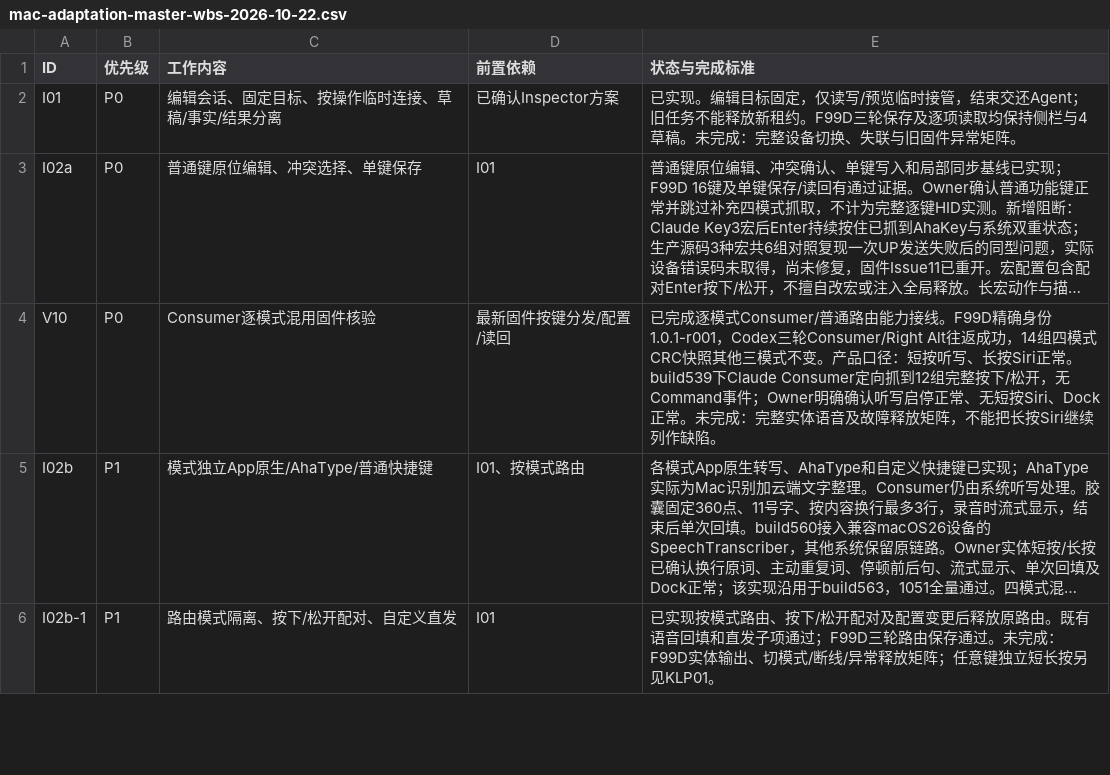
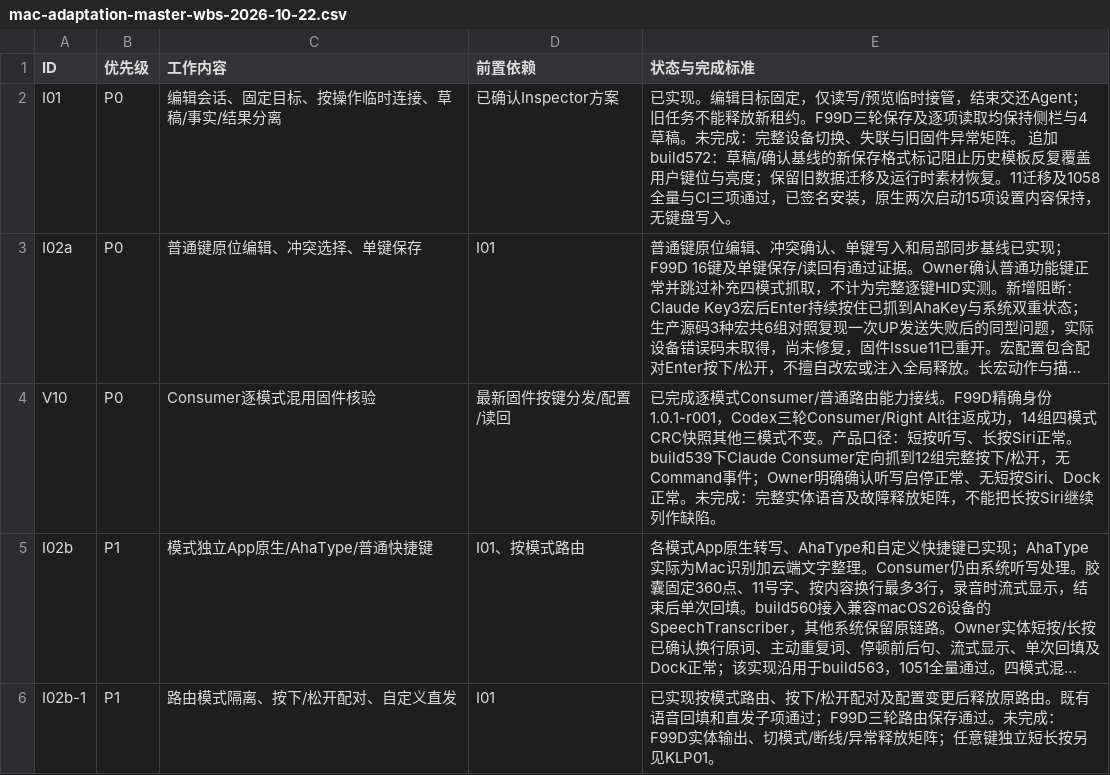
Before and after one commit to AhakeyAI/desktop, a CSV file: docs/ahastudio/mac-adaptation-master-wbs-2026-10-22.csv, drawn as a sheet; only a part is shown; long unchanged cells end in …; the diff names each change by its address in the sheet, - before the commit and + after, or states it on an @@ line.

```diff
--- a/docs/ahastudio/mac-adaptation-master-wbs-2026-10-22.csv
+++ b/docs/ahastudio/mac-adaptation-master-wbs-2026-10-22.csv
-E2 (状态与完成标准): …常矩阵。
+E2 (状态与完成标准): …常矩阵。 追加build572：草稿/确认基线的新保存格式标记阻止历史模板反复覆盖用户键位与亮度；保留旧数据迁移及运行时素材恢复。11迁移及1058全量与CI三项通过，已签名安装，原生两次启动15项设置内容保持，无键盘写入。
```
Also changed, not shown: 3 other files.
